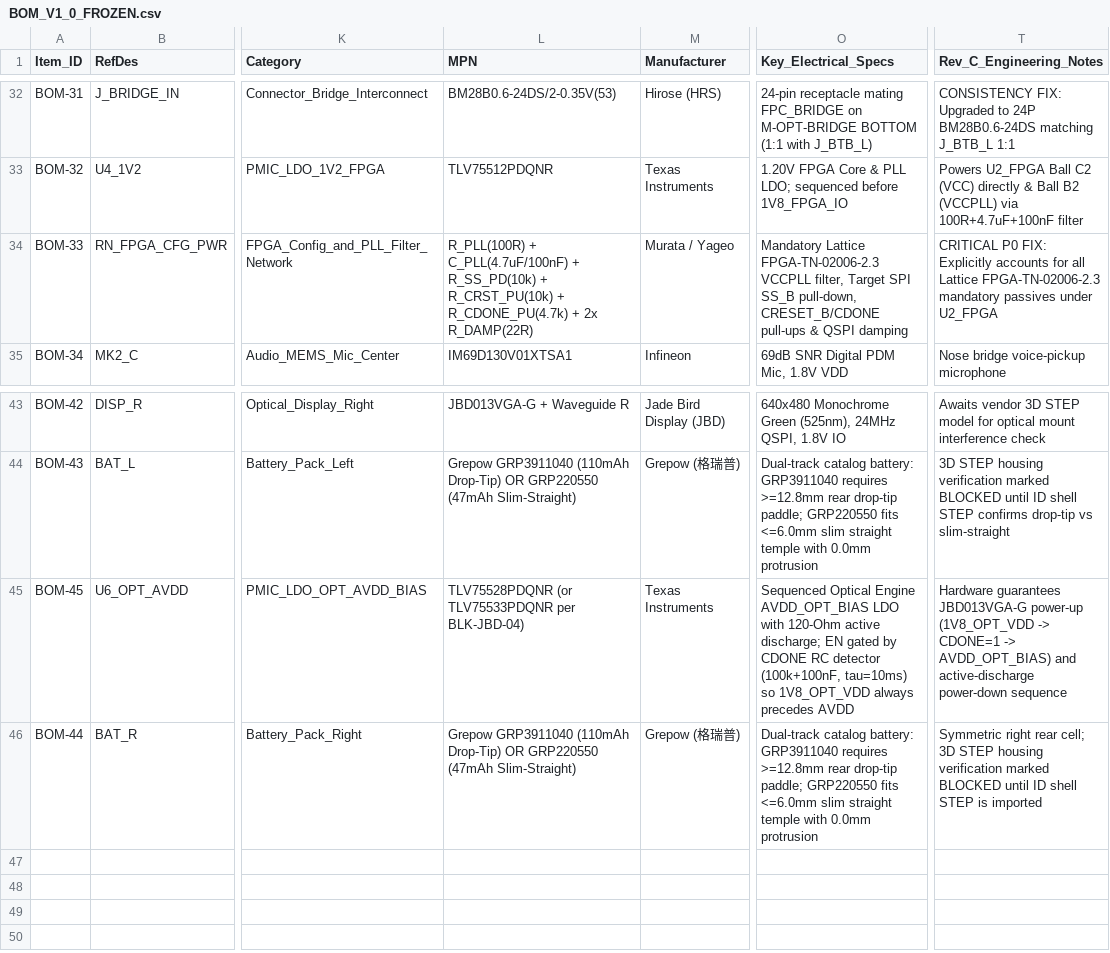
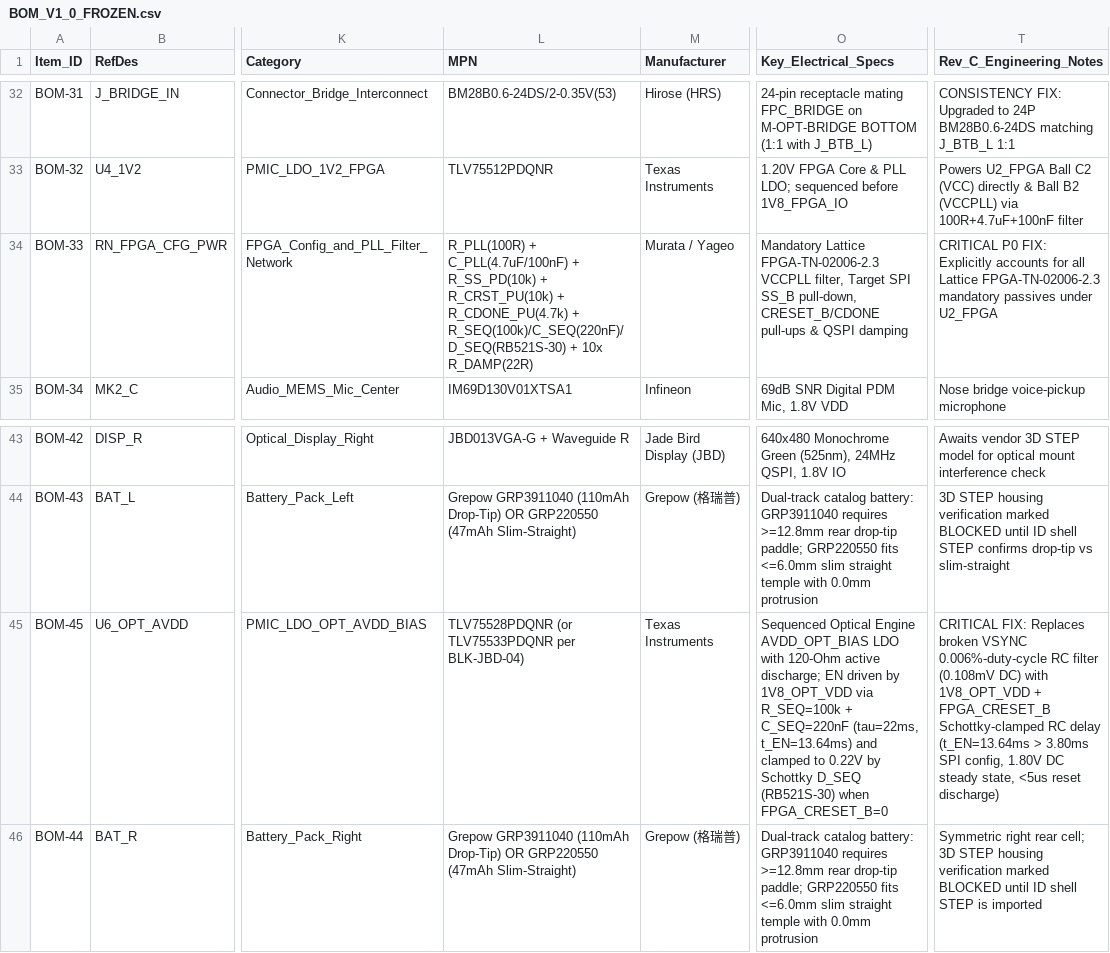
Before and after one commit to yfei7131-source/AI-AR-codex-Claude-, a CSV file: hardware/evt1-rev-c-source-20261116/BOM_V1_0_FROZEN.csv, drawn as a sheet; only a part is shown, gaps mark what is left out; the diff names each change by its address in the sheet, - before the commit and + after, or states it on an @@ line.

```diff
--- a/hardware/evt1-rev-c-source-20261116/BOM_V1_0_FROZEN.csv
+++ b/hardware/evt1-rev-c-source-20261116/BOM_V1_0_FROZEN.csv
-L34 (MPN): …R_CDONE_PU(4.7k) + 2x R_DAMP(22R)
+L34 (MPN): …R_CDONE_PU(4.7k) + R_SEQ(100k)/C_SEQ(220nF)/D_SEQ(RB521S-30) + 10x R_DAMP(22R)
-O45 (Key_Electrical_Specs): …discharge; EN gated by CDONE RC detector (100k+100nF, tau=10ms) so 1V8_OPT_VDD always precedes AVDD
+O45 (Key_Electrical_Specs): …discharge; EN driven by 1V8_OPT_VDD via R_SEQ=100k + C_SEQ=220nF (tau=22ms, t_EN=13.64ms) and clamped to 0.22V by Schottky D_SEQ (RB521S-30) when FPGA_CRESET_B=0
-T45 (Rev_C_Engineering_Notes): Hardware guarantees JBD013VGA-G power-up (1V8_OPT_VDD -> CDONE=1 -> AVDD_OPT_BIAS) and active-discharge power-down sequence
+T45 (Rev_C_Engineering_Notes): CRITICAL FIX: Replaces broken VSYNC 0.006%-duty-cycle RC filter (0.108mV DC) with 1V8_OPT_VDD + FPGA_CRESET_B Schottky-clamped RC delay (t_EN=13.64ms > 3.80ms SPI config, 1.80V DC steady state, <5us reset discharge)
```
Also changed, not shown: hardware/evt1-rev-c-source-20261116/ICD_INTERFACE_CONTROL_TABLE.csv, hardware/evt1-rev-c-source-20261116/PINMAP_V1_0_FROZEN.csv, 14 other files.
